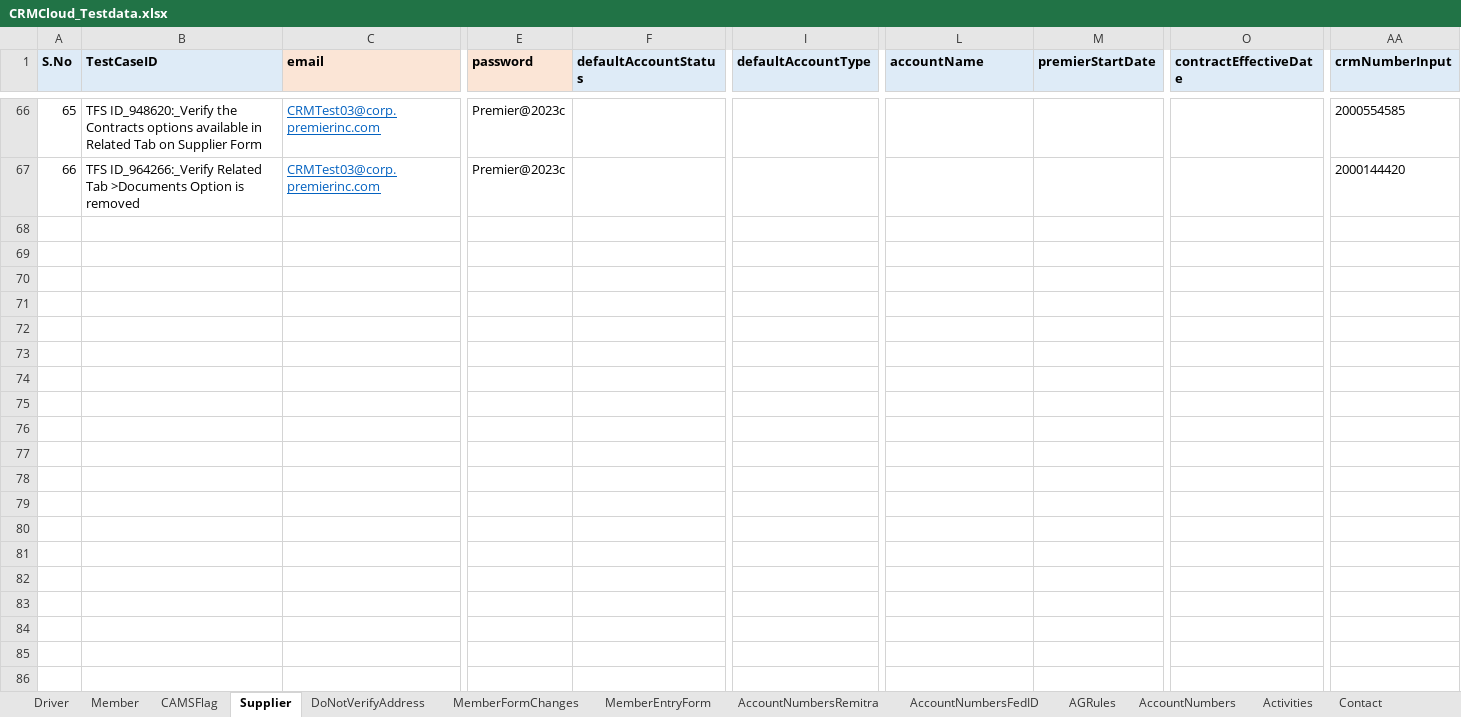
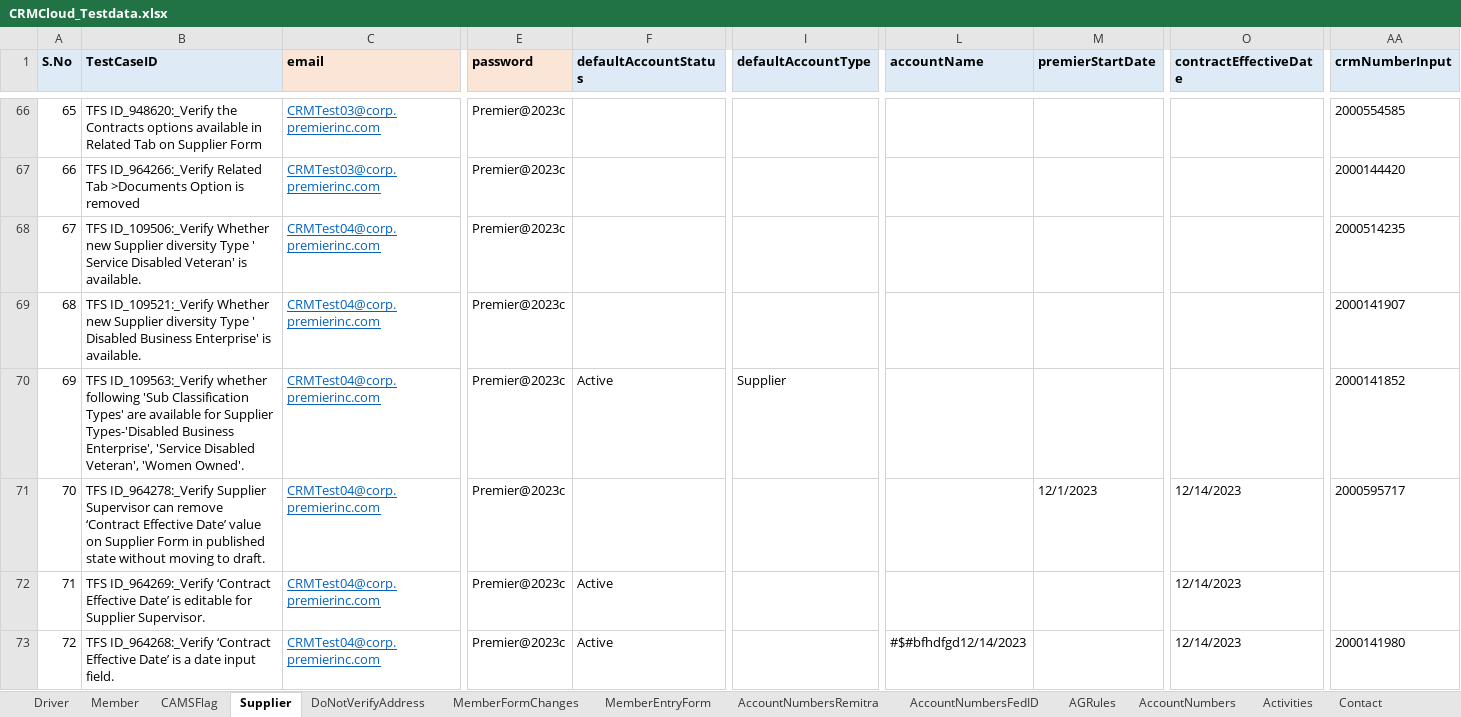
Before and after one commit to FaridhahN/Dynamics_CRM_Cloud_2023_Wave1, an Excel workbook: data/CRMCloud_Testdata.xlsx, sheet Supplier, drawn as a sheet; only a part is shown, gaps mark what is left out; values as stored, in another font and other column widths than the file's, no borders; rows hold the shown columns only; the diff names each change by its address in the sheet, - before the commit and + after, or states it on an @@ line.

Commit message:
9200 update ,109506,109521,109563,964268,964269,964278 Supplier TCS

```diff
--- a/data/CRMCloud_Testdata.xlsx (sheet Supplier)
+++ b/data/CRMCloud_Testdata.xlsx (sheet Supplier)
+row 68: 67 | TFS ID_109506:_Verify Whether new Supplier diversity Type ' Service Disabled Veteran' is available. | CRMTest04@corp.premierinc.com | Premier@2023c |  |  |  |  |  | 2000514235
+row 69: 68 | TFS ID_109521:_Verify Whether new Supplier diversity Type ' Disabled Business Enterprise' is available. | CRMTest04@corp.premierinc.com | Premier@2023c |  |  |  |  |  | 2000141907
+row 70: 69 | TFS ID_109563:_Verify whether following 'Sub Classification Types' are available for Supplier Types-'Disabled Business Enterprise', 'Service Disabled Veteran', 'Women Owned'. | CRMTest04@corp.premierinc.com | Premier@2023c | Active | Supplier |  |  |  | 2000141852
+row 71: 70 | TFS ID_964278:_Verify Supplier Supervisor can remove ‘Contract Effective Date’ value on Supplier Form in published state without moving to draft. | CRMTest04@corp.premierinc.com | Premier@2023c |  |  |  | 12/1/2023 | 12/14/2023 | 2000595717
+row 72: 71 | TFS ID_964269:_Verify ‘Contract Effective Date’ is editable for Supplier Supervisor. | CRMTest04@corp.premierinc.com | Premier@2023c | Active |  |  |  | 12/14/2023
+row 73: 72 | TFS ID_964268:_Verify ‘Contract Effective Date’ is a date input field. | CRMTest04@corp.premierinc.com | Premier@2023c | Active |  | #$#bfhdfgd12/14/2023 |  | 12/14/2023 | 2000141980
```
Also changed, not shown: sheet Driver, sheet Member, 7 other files.
